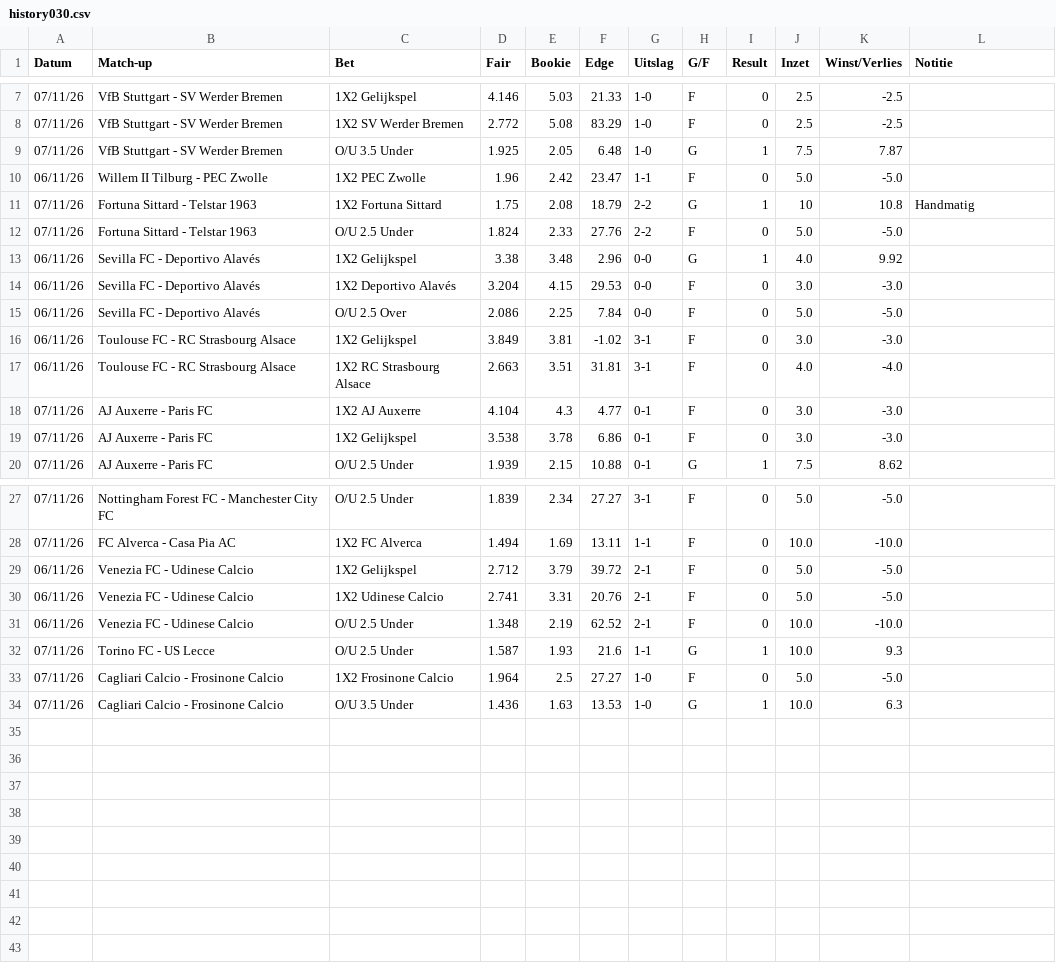
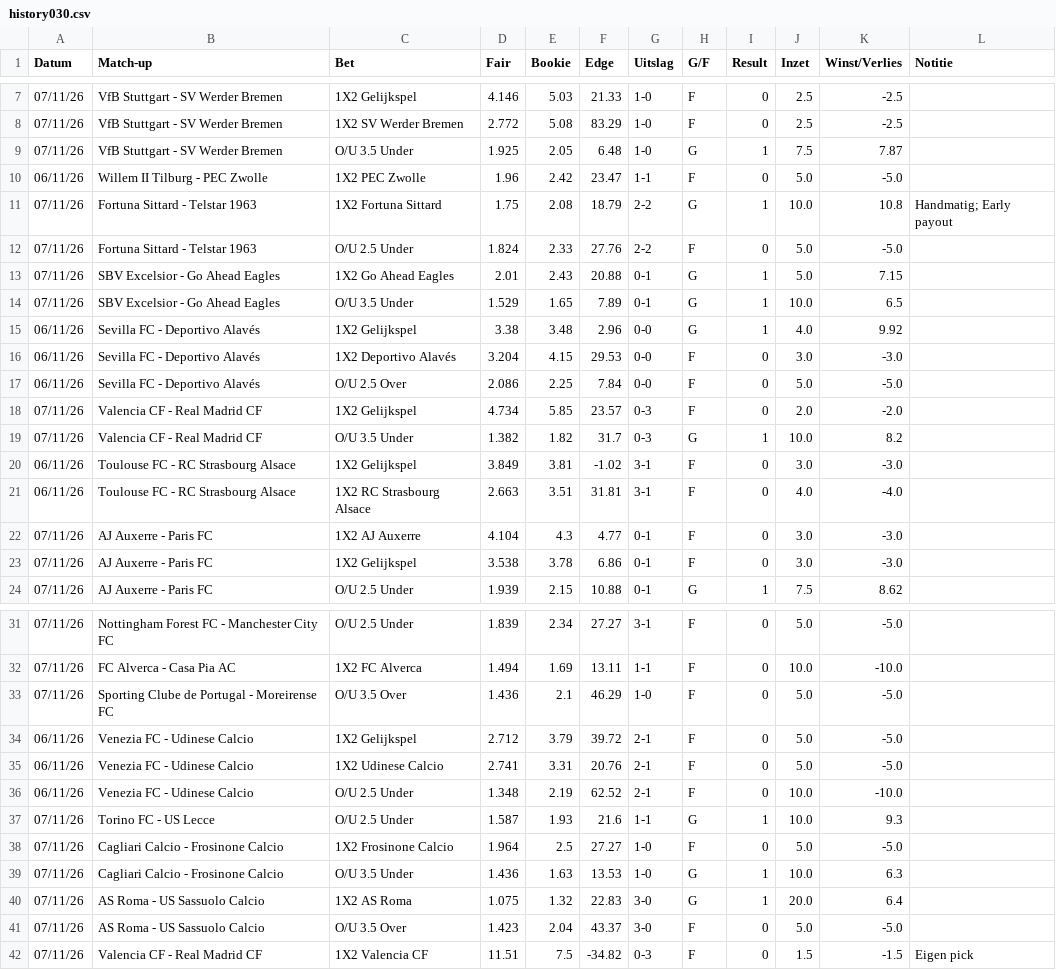
Before and after one commit to Player87887/Johnsballiebets, a CSV file: picks/history030.csv, drawn as a sheet; only a part is shown, gaps mark what is left out.

Commit message:
Picks: history030.csv bijgewerkt

```diff
--- a/picks/history030.csv
+++ b/picks/history030.csv
@@ -10,4 +10,6 @@ Datum,Match-up,Bet,Fair,Bookie,Edge,Uitslag,G/F,Result,Inzet,Winst/Verlies,Notit
 06/11/26,Willem II Tilburg - PEC Zwolle,1X2 PEC Zwolle,1.96,2.42,23.47,1-1,F,0,5.0,-5.0,
-07/11/26,Fortuna Sittard - Telstar 1963,1X2 Fortuna Sittard,1.75,2.08,18.79,2-2,G,1,10,10.8,Handmatig
+07/11/26,Fortuna Sittard - Telstar 1963,1X2 Fortuna Sittard,1.75,2.08,18.79,2-2,G,1,10.0,10.8,Handmatig; Early payout
 07/11/26,Fortuna Sittard - Telstar 1963,O/U 2.5 Under,1.824,2.33,27.76,2-2,F,0,5.0,-5.0,
+07/11/26,SBV Excelsior - Go Ahead Eagles,1X2 Go Ahead Eagles,2.01,2.43,20.88,0-1,G,1,5.0,7.15,
+07/11/26,SBV Excelsior - Go Ahead Eagles,O/U 3.5 Under,1.529,1.65,7.89,0-1,G,1,10.0,6.5,
 06/11/26,Sevilla FC - Deportivo Alavés,1X2 Gelijkspel,3.38,3.48,2.96,0-0,G,1,4.0,9.92,
@@ -15,2 +17,4 @@ Datum,Match-up,Bet,Fair,Bookie,Edge,Uitslag,G/F,Result,Inzet,Winst/Verlies,Notit
 06/11/26,Sevilla FC - Deportivo Alavés,O/U 2.5 Over,2.086,2.25,7.84,0-0,F,0,5.0,-5.0,
+07/11/26,Valencia CF - Real Madrid CF,1X2 Gelijkspel,4.734,5.85,23.57,0-3,F,0,2.0,-2.0,
+07/11/26,Valencia CF - Real Madrid CF,O/U 3.5 Under,1.382,1.82,31.7,0-3,G,1,10.0,8.2,
 06/11/26,Toulouse FC - RC Strasbourg Alsace,1X2 Gelijkspel,3.849,3.81,-1.02,3-1,F,0,3.0,-3.0,
@@ -28,2 +32,3 @@ Datum,Match-up,Bet,Fair,Bookie,Edge,Uitslag,G/F,Result,Inzet,Winst/Verlies,Notit
 07/11/26,FC Alverca - Casa Pia AC,1X2 FC Alverca,1.494,1.69,13.11,1-1,F,0,10.0,-10.0,
+07/11/26,Sporting Clube de Portugal - Moreirense FC,O/U 3.5 Over,1.436,2.1,46.29,1-0,F,0,5.0,-5.0,
 06/11/26,Venezia FC - Udinese Calcio,1X2 Gelijkspel,2.712,3.79,39.72,2-1,F,0,5.0,-5.0,
@@ -34 +39,4 @@ Datum,Match-up,Bet,Fair,Bookie,Edge,Uitslag,G/F,Result,Inzet,Winst/Verlies,Notit
 07/11/26,Cagliari Calcio - Frosinone Calcio,O/U 3.5 Under,1.436,1.63,13.53,1-0,G,1,10.0,6.3,
+07/11/26,AS Roma - US Sassuolo Calcio,1X2 AS Roma,1.075,1.32,22.83,3-0,G,1,20.0,6.4,
+07/11/26,AS Roma - US Sassuolo Calcio,O/U 3.5 Over,1.423,2.04,43.37,3-0,F,0,5.0,-5.0,
+07/11/26,Valencia CF - Real Madrid CF,1X2 Valencia CF,11.51,7.5,-34.82,0-3,F,0,1.5,-1.5,Eigen pick
```
